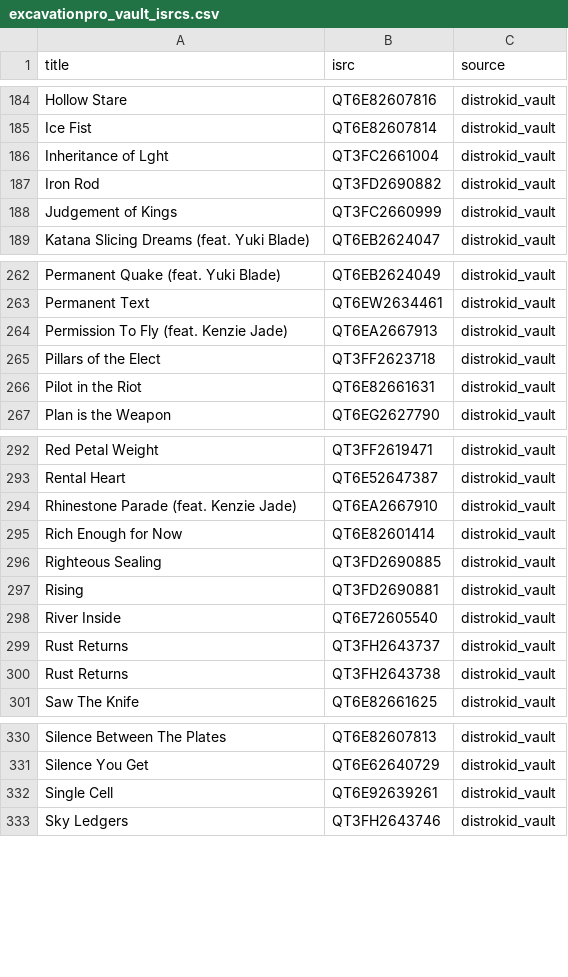
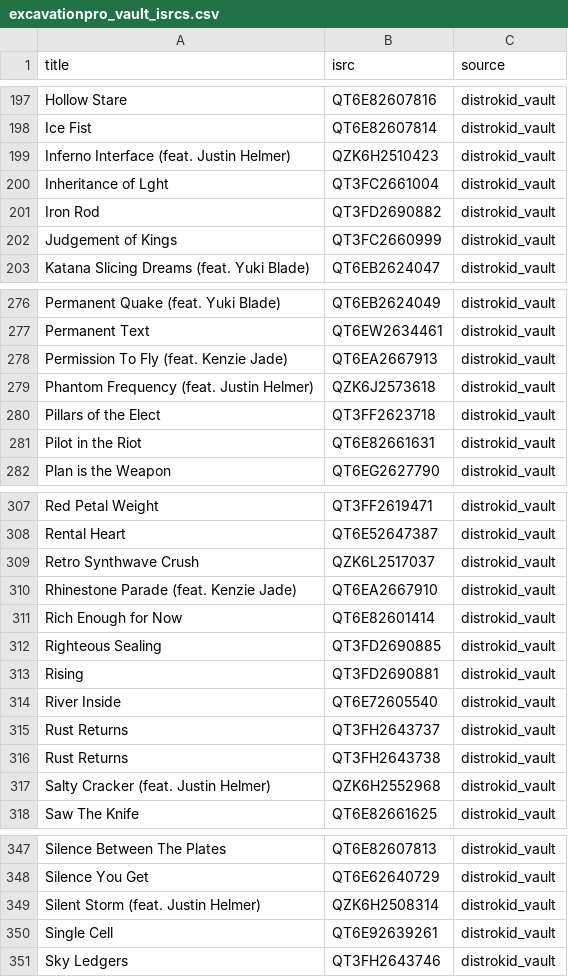
Before and after one commit to DeepSeekOracle/lygo-protocol-stack, a CSV file: data/music_catalog/excavationpro_vault_isrcs.csv, drawn as a sheet; only a part is shown, gaps mark what is left out; the diff covers the shown part only.

Commit message:
Rebuild music ledger: expanded restore 1151 titles, 816 vault ISRCs, 1170 total.

```diff
--- a/data/music_catalog/excavationpro_vault_isrcs.csv
+++ b/data/music_catalog/excavationpro_vault_isrcs.csv
@@ -185,2 +198,3 @@ title,isrc,source
 "Ice Fist",QT6E82607814,distrokid_vault
+"Inferno Interface (feat. Justin Helmer)",QZK6H2510423,distrokid_vault
 "Inheritance of Lght",QT3FC2661004,distrokid_vault
@@ -264,2 +278,3 @@ title,isrc,source
 "Permission To Fly (feat. Kenzie Jade)",QT6EA2667913,distrokid_vault
+"Phantom Frequency (feat. Justin Helmer)",QZK6J2573618,distrokid_vault
 "Pillars of the Elect",QT3FF2623718,distrokid_vault
@@ -293,2 +308,3 @@ title,isrc,source
 "Rental Heart",QT6E52647387,distrokid_vault
+"Retro Synthwave Crush",QZK6L2517037,distrokid_vault
 "Rhinestone Parade (feat. Kenzie Jade)",QT6EA2667910,distrokid_vault
@@ -300,2 +316,3 @@ title,isrc,source
 "Rust Returns",QT3FH2643738,distrokid_vault
+"Salty Cracker (feat. Justin Helmer)",QZK6H2552968,distrokid_vault
 "Saw The Knife",QT6E82661625,distrokid_vault
@@ -331,2 +348,3 @@ title,isrc,source
 "Silence You Get",QT6E62640729,distrokid_vault
+"Silent Storm (feat. Justin Helmer)",QZK6H2508314,distrokid_vault
 "Single Cell",QT6E92639261,distrokid_vault
```
Also changed, not shown: 19 added rows elsewhere in this file, 7 other files.
